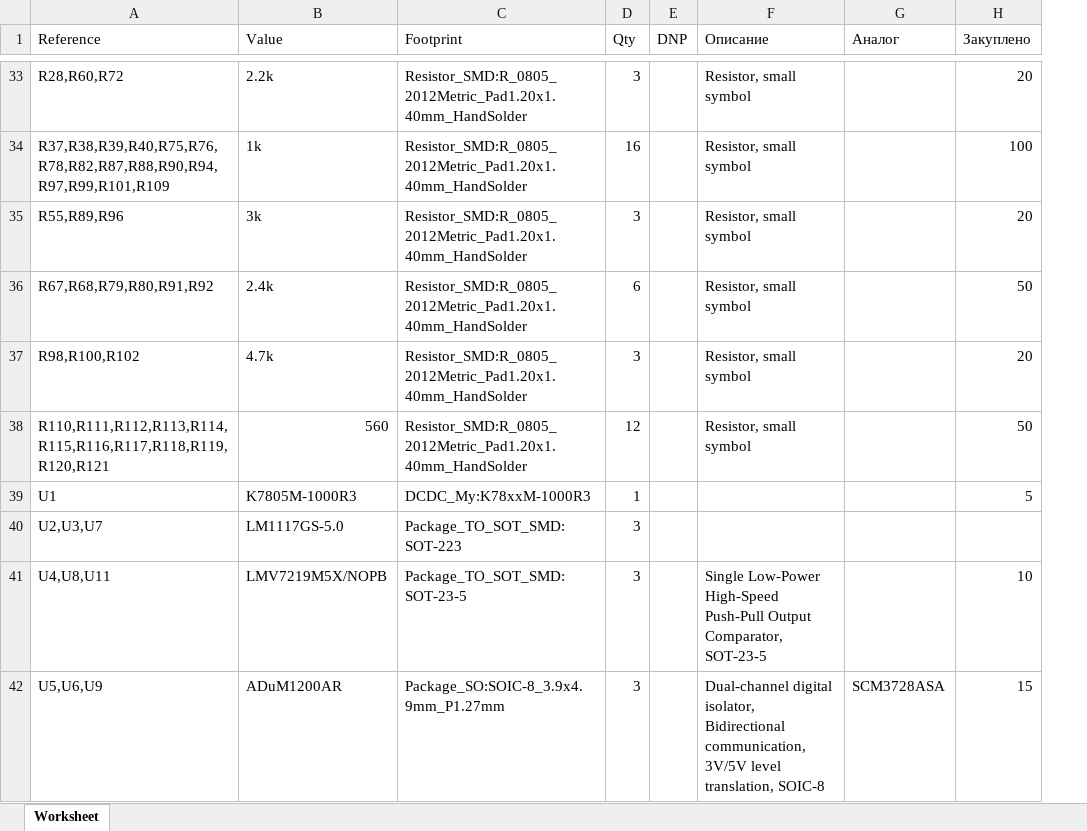
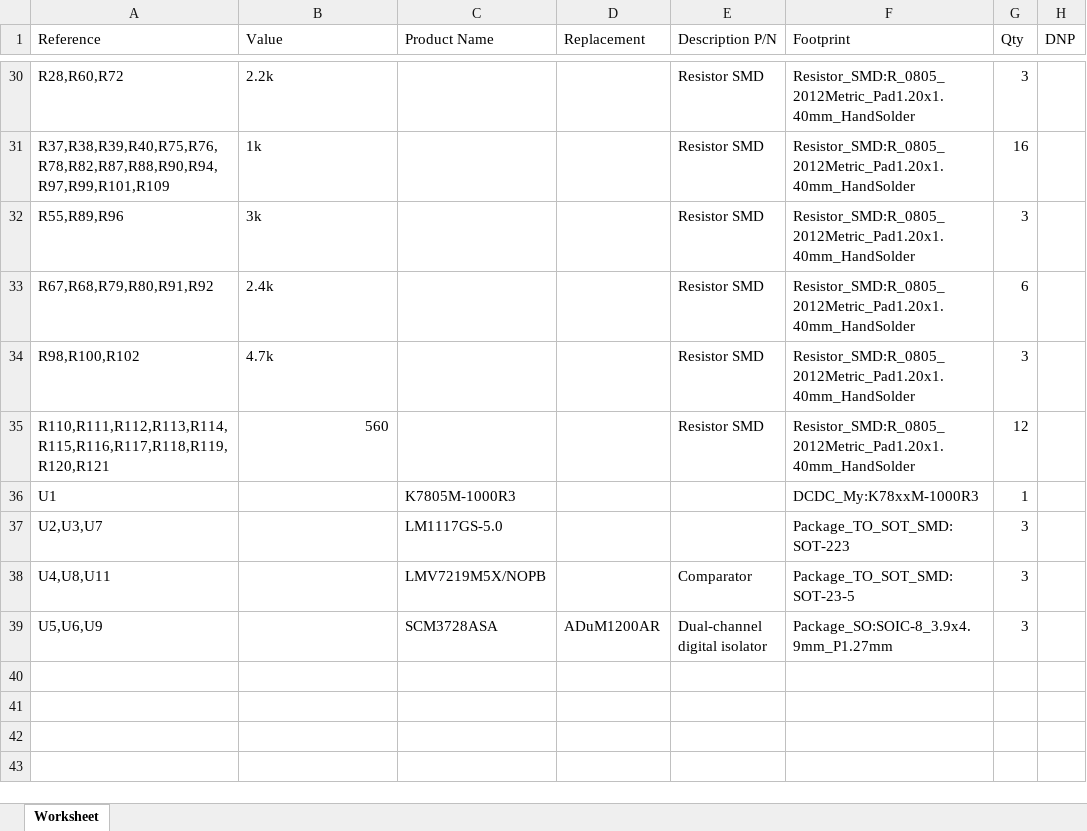
Before and after one commit to Alexandr-Filatov/Three-Phase-80kWt, an Excel workbook: bom/BOM_Three_Phase_Driver_VER2.1.xlsx, sheet Worksheet, drawn as a sheet; only a part is shown, gaps mark what is left out; values as stored, in another font and other column widths than the file's, no cell formats; removed rows and columns are numbered as before the commit, all else as after; the diff covers the shown part only; the diff names each change by its address in the sheet, - before the commit and + after, or states it on an @@ line.

```diff
--- a/bom/BOM_Three_Phase_Driver_VER2.1.xlsx (sheet Worksheet)
+++ b/bom/BOM_Three_Phase_Driver_VER2.1.xlsx (sheet Worksheet)
+column C (Product Name), rows 36-39: K7805M-1000R3 | LM1117GS-5.0 | LMV7219M5X/NOPB | SCM3728ASA
+column D (Replacement), row 39: ADuM1200AR
+column E (Description P/N), rows 30-39: Resistor SMD | Resistor SMD | Resistor SMD | Resistor SMD | Resistor SMD | Resistor SMD |  |  | Comparator | Dual-channel digital isolator
-column F (Описание), rows 33-42: Resistor, small symbol | Resistor, small symbol | Resistor, small symbol | Resistor, small symbol | Resistor, small symbol | Resistor, small symbol |  |  | Single Low-Power High-Speed Push-Pull Output Comparator, SOT-23-5 | Dual-channel digital isolator, Bidirectional communication, 3V/5V level translation, SOIC-8
-column G (Аналог), row 42: SCM3728ASA
-column H (Закуплено), rows 33-42: 20 | 100 | 20 | 50 | 20 | 50 | 5 |  | 10 | 15
-B36 (Value): K7805M-1000R3
+B36 (Value): (empty)
-B37 (Value): LM1117GS-5.0
+B37 (Value): (empty)
-B38 (Value): LMV7219M5X/NOPB
+B38 (Value): (empty)
-B39 (Value): ADuM1200AR
+B39 (Value): (empty)
```
Also changed, not shown: 3 removed rows and 17 edited cells elsewhere in this sheet, cell formats, 6 other files.
